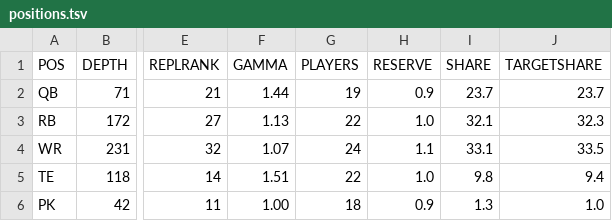
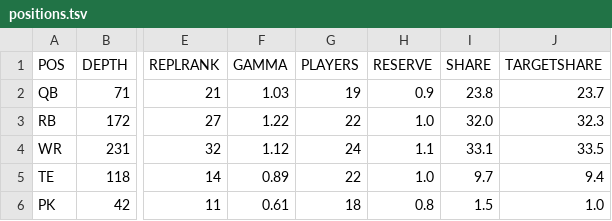
Before and after one commit to bborchardt/fuad, a TSV file: docs/figures/fuad/2026/positions.tsv, drawn as a sheet; only a part is shown, gaps mark what is left out; the diff names each change by its address in the sheet, - before the commit and + after, or states it on an @@ line.

```diff
--- a/docs/figures/fuad/2026/positions.tsv
+++ b/docs/figures/fuad/2026/positions.tsv
-F2 (GAMMA): 1.44
+F2 (GAMMA): 1.03
-I2 (SHARE): 23.7
+I2 (SHARE): 23.8
-F3 (GAMMA): 1.13
+F3 (GAMMA): 1.22
-I3 (SHARE): 32.1
+I3 (SHARE): 32.0
-F4 (GAMMA): 1.07
+F4 (GAMMA): 1.12
-F5 (GAMMA): 1.51
+F5 (GAMMA): 0.89
-I5 (SHARE): 9.8
+I5 (SHARE): 9.7
-F6 (GAMMA): 1.00
+F6 (GAMMA): 0.61
-H6 (RESERVE): 0.9
+H6 (RESERVE): 0.8
-I6 (SHARE): 1.3
+I6 (SHARE): 1.5
```
Also changed, not shown: docs/figures/fuad/2026/accuracy.tsv, 14 other files.
